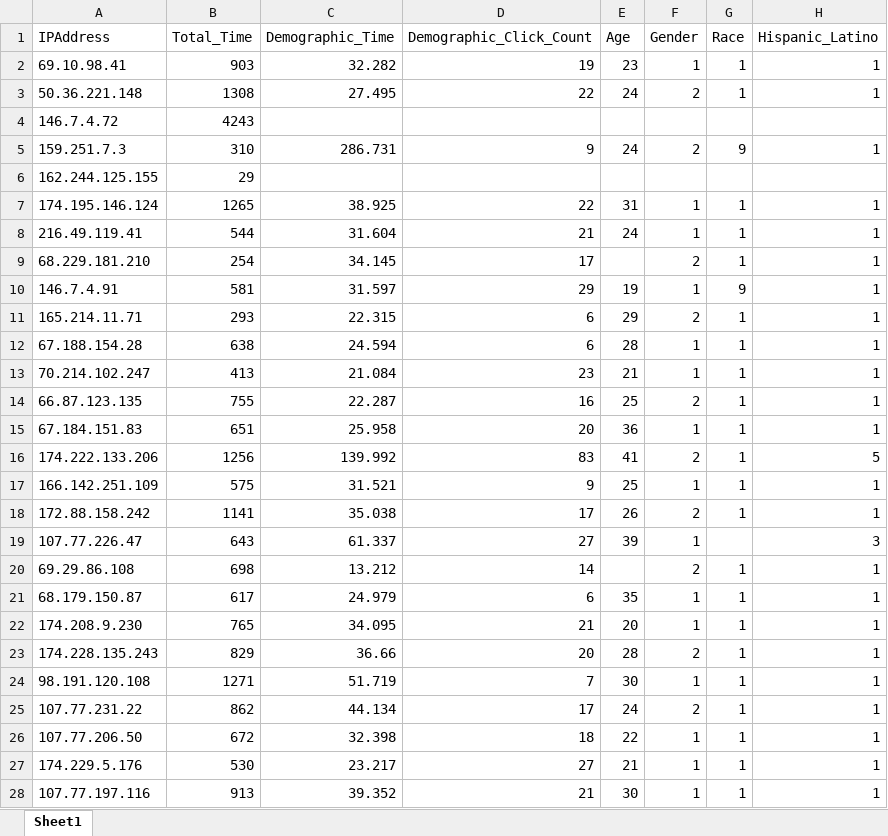
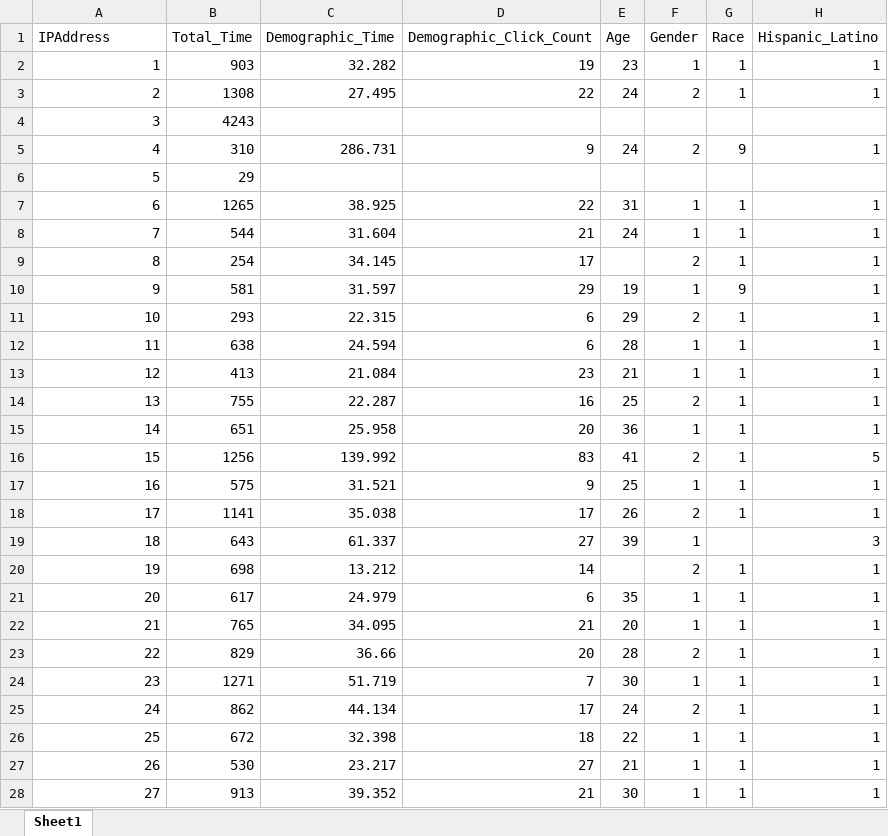
Before and after one commit to doomlab/botbotbot, an Excel workbook: example/Thesis_Data.xlsx, sheet Sheet1, drawn as a sheet; only a part is shown; values as stored, in another font and other column widths than the file's, no borders; the diff covers the shown part only; the diff names each change by its address in the sheet, - before the commit and + after, or states it on an @@ line.

```diff
--- a/example/Thesis_Data.xlsx (sheet Sheet1)
+++ b/example/Thesis_Data.xlsx (sheet Sheet1)
-A2 (IPAddress): 69.10.98.41
+A2 (IPAddress): 1
-A3 (IPAddress): 50.36.221.148
+A3 (IPAddress): 2
-A4 (IPAddress): 146.7.4.72
+A4 (IPAddress): 3
-A5 (IPAddress): 159.251.7.3
+A5 (IPAddress): 4
-A6 (IPAddress): 162.244.125.155
+A6 (IPAddress): 5
-A7 (IPAddress): 174.195.146.124
+A7 (IPAddress): 6
-A8 (IPAddress): 216.49.119.41
+A8 (IPAddress): 7
-A9 (IPAddress): 68.229.181.210
+A9 (IPAddress): 8
-A10 (IPAddress): 146.7.4.91
+A10 (IPAddress): 9
-A11 (IPAddress): 165.214.11.71
+A11 (IPAddress): 10
-A12 (IPAddress): 67.188.154.28
+A12 (IPAddress): 11
-A13 (IPAddress): 70.214.102.247
+A13 (IPAddress): 12
-A14 (IPAddress): 66.87.123.135
+A14 (IPAddress): 13
-A15 (IPAddress): 67.184.151.83
+A15 (IPAddress): 14
-A16 (IPAddress): 174.222.133.206
+A16 (IPAddress): 15
-A17 (IPAddress): 166.142.251.109
+A17 (IPAddress): 16
-A18 (IPAddress): 172.88.158.242
+A18 (IPAddress): 17
-A19 (IPAddress): 107.77.226.47
+A19 (IPAddress): 18
-A20 (IPAddress): 69.29.86.108
+A20 (IPAddress): 19
-A21 (IPAddress): 68.179.150.87
+A21 (IPAddress): 20
-A22 (IPAddress): 174.208.9.230
+A22 (IPAddress): 21
-A23 (IPAddress): 174.228.135.243
+A23 (IPAddress): 22
-A24 (IPAddress): 98.191.120.108
+A24 (IPAddress): 23
-A25 (IPAddress): 107.77.231.22
+A25 (IPAddress): 24
-A26 (IPAddress): 107.77.206.50
+A26 (IPAddress): 25
-A27 (IPAddress): 174.229.5.176
+A27 (IPAddress): 26
-A28 (IPAddress): 107.77.197.116
+A28 (IPAddress): 27
```
Also changed, not shown: 959 edited cells elsewhere in this sheet, 7 other files.
